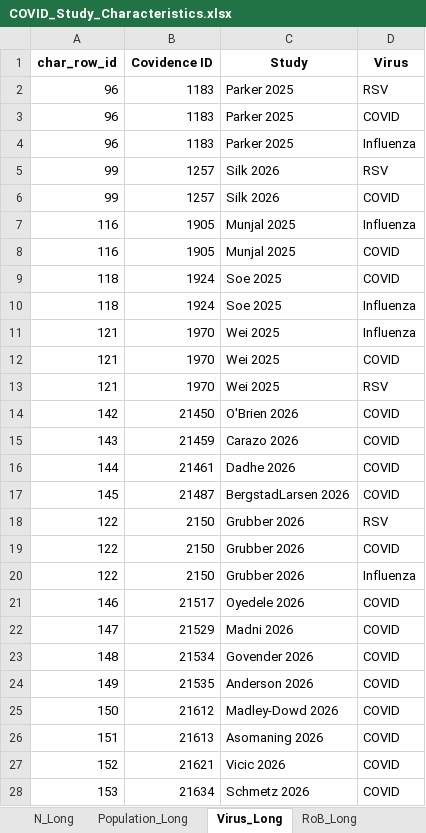
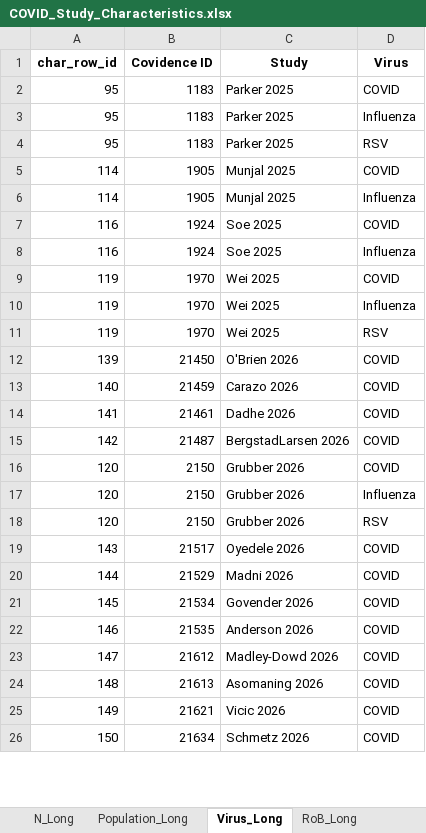
Before and after one commit to Michelle-Watson/vip_data_vis, an Excel workbook: characteristics_tables/COVID_Study_Characteristics.xlsx, sheet Virus_Long, drawn as a sheet; only a part is shown; values as stored, in another font and other column widths than the file's, no borders; removed rows and columns are numbered as before the commit, all else as after; the diff covers the shown part only; the diff names each change by its address in the sheet, - before the commit and + after, or states it on an @@ line.

```diff
--- a/characteristics_tables/COVID_Study_Characteristics.xlsx (sheet Virus_Long)
+++ b/characteristics_tables/COVID_Study_Characteristics.xlsx (sheet Virus_Long)
-row 2: 96 | 1183 | Parker 2025 | RSV
-A2:A3 (char_row_id): 96
+A2:A3 (char_row_id): 95
-row 5: 99 | 1257 | Silk 2026 | RSV
-row 6: 99 | 1257 | Silk 2026 | COVID
-row 7: 116 | 1905 | Munjal 2025 | Influenza
+row 4: 95 | 1183 | Parker 2025 | RSV
-A5 (char_row_id): 116
+A5 (char_row_id): 114
+row 6: 114 | 1905 | Munjal 2025 | Influenza
-A7:A8 (char_row_id): 118
+A7:A8 (char_row_id): 116
-row 11: 121 | 1970 | Wei 2025 | Influenza
-A9 (char_row_id): 121
+A9 (char_row_id): 119
+row 10: 119 | 1970 | Wei 2025 | Influenza
-A11 (char_row_id): 121
+A11 (char_row_id): 119
-A12 (char_row_id): 142
+A12 (char_row_id): 139
-A13 (char_row_id): 143
+A13 (char_row_id): 140
-A14 (char_row_id): 144
+A14 (char_row_id): 141
-A15 (char_row_id): 145
+A15 (char_row_id): 142
-row 18: 122 | 2150 | Grubber 2026 | RSV
-A16:A17 (char_row_id): 122
+A16:A17 (char_row_id): 120
+row 18: 120 | 2150 | Grubber 2026 | RSV
-A19 (char_row_id): 146
+A19 (char_row_id): 143
-A20 (char_row_id): 147
+A20 (char_row_id): 144
-A21 (char_row_id): 148
+A21 (char_row_id): 145
-A22 (char_row_id): 149
+A22 (char_row_id): 146
-A23 (char_row_id): 150
+A23 (char_row_id): 147
-A24 (char_row_id): 151
+A24 (char_row_id): 148
-A25 (char_row_id): 152
+A25 (char_row_id): 149
-A26 (char_row_id): 153
+A26 (char_row_id): 150
```
Also changed, not shown: other rows of this sheet, sheet RoB_Long, sheet Study Characteristics, sheet Outcomes_Long, sheet Population_Long, sheet N_Long, characteristics_tables/All_Study_Characteristics.xlsx, characteristics_tables/RSV_Study_Characteristics.xlsx, 10 other files.
